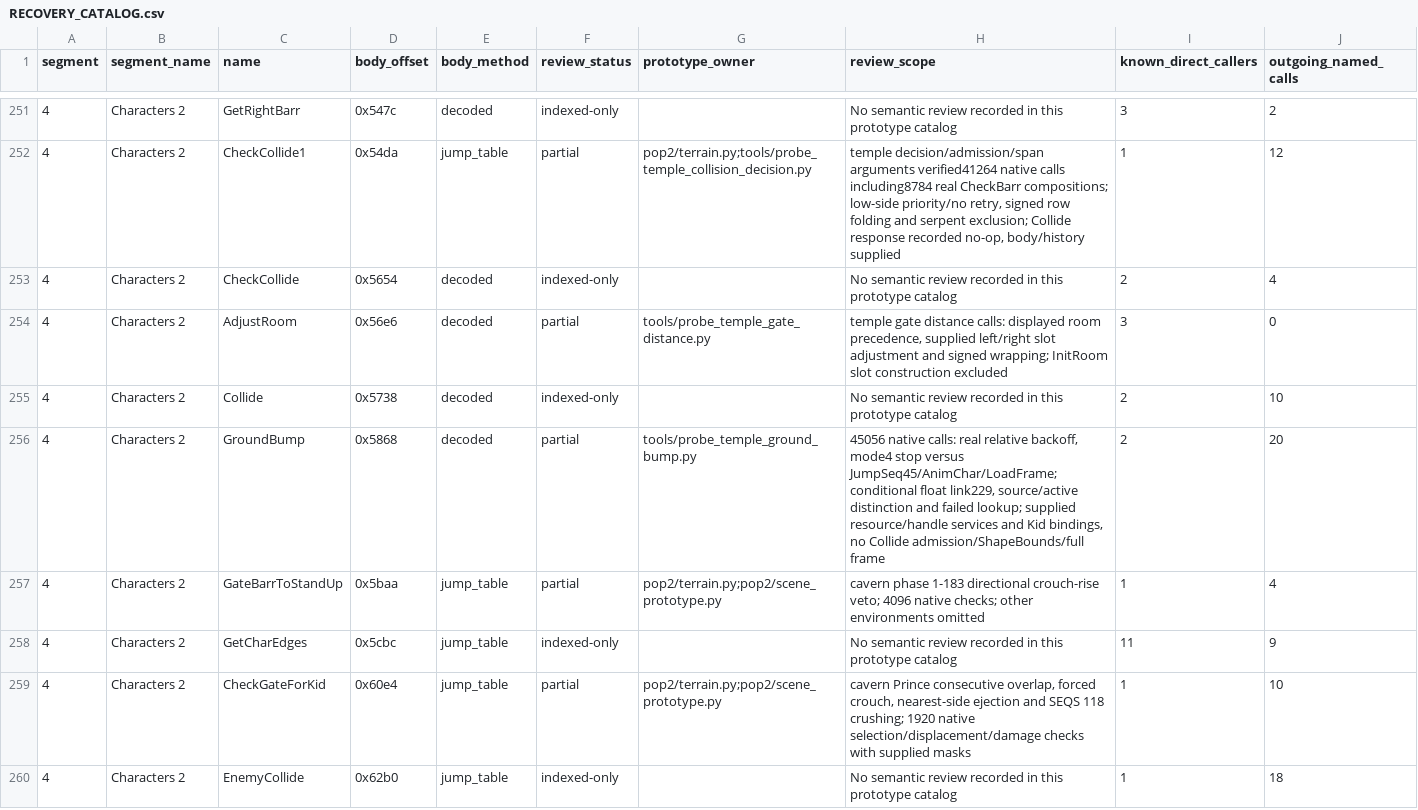
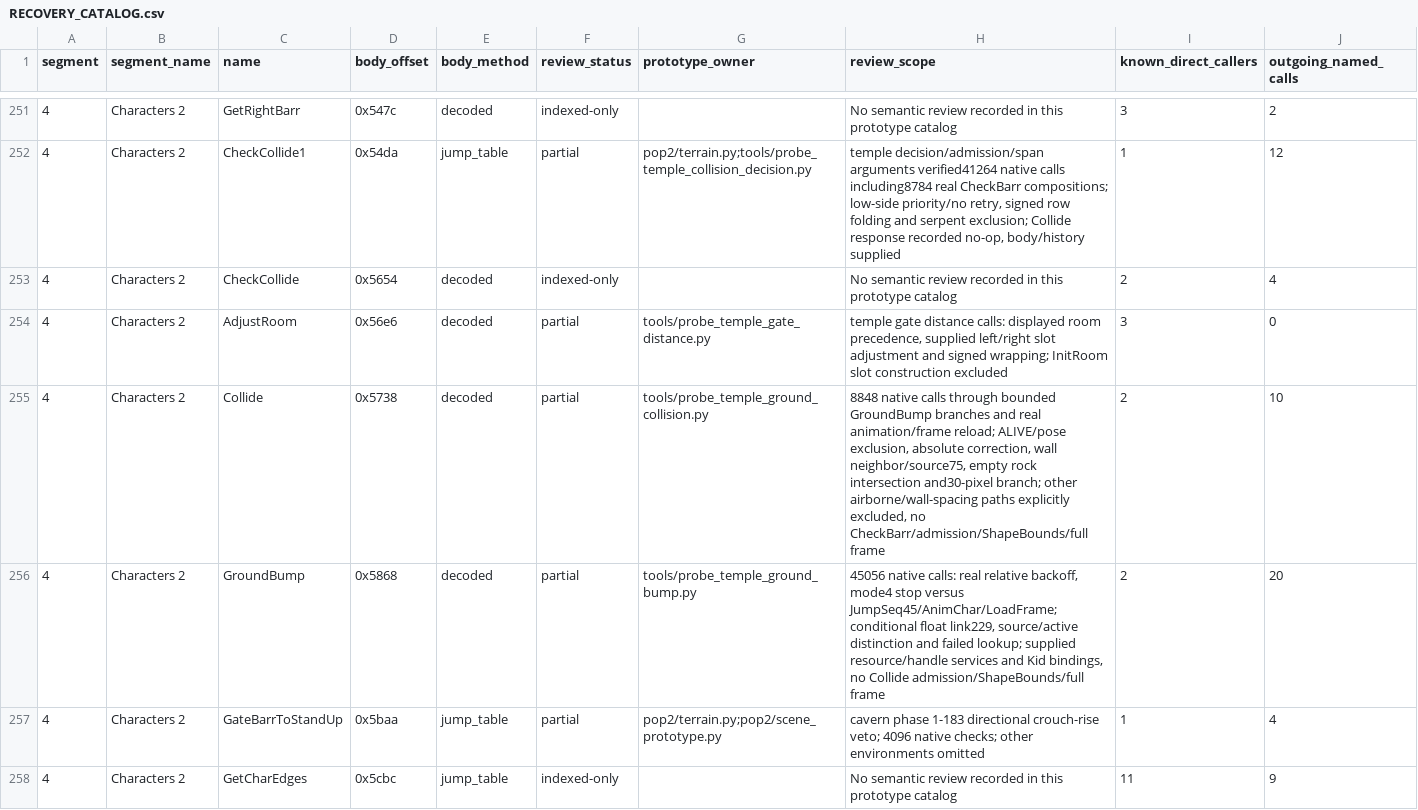
Before and after one commit to Pessegos/prince-of-persia-2-macintosh-native, a CSV file: docs/RECOVERY_CATALOG.csv, drawn as a sheet; only a part is shown, gaps mark what is left out; the shorter side is filled out with more unchanged rows.

Commit message:
Recover bounded temple Collide response through native ground bump animation

```diff
--- a/docs/RECOVERY_CATALOG.csv
+++ b/docs/RECOVERY_CATALOG.csv
@@ -254,3 +254,3 @@ segment,segment_name,name,body_offset,body_method,review_status,prototype_owner,
 4,Characters 2,AdjustRoom,0x56e6,decoded,partial,tools/probe_temple_gate_distance.py,"temple gate distance calls: displayed room precedence, supplied left/right slot adjustment and signed wrapping; InitRoom slot construction excluded",3,0
-4,Characters 2,Collide,0x5738,decoded,indexed-only,,No semantic review recorded in this prototype catalog,2,10
+4,Characters 2,Collide,0x5738,decoded,partial,tools/probe_temple_ground_collision.py,"8848 native calls through bounded GroundBump branches and real animation/frame reload; ALIVE/pose exclusion, absolute correction, wall neighbor/source75, empty rock intersection and30-pixel branch; other airborne/wall-spacing paths explicitly excluded, no CheckBarr/admission/ShapeBounds/full frame",2,10
 4,Characters 2,GroundBump,0x5868,decoded,partial,tools/probe_temple_ground_bump.py,"45056 native calls: real relative backoff, mode4 stop versus JumpSeq45/AnimChar/LoadFrame; conditional float link229, source/active distinction and failed lookup; supplied resource/handle services and Kid bindings, no Collide admission/ShapeBounds/full frame",2,20
```
Also changed, not shown: 5 other files.
